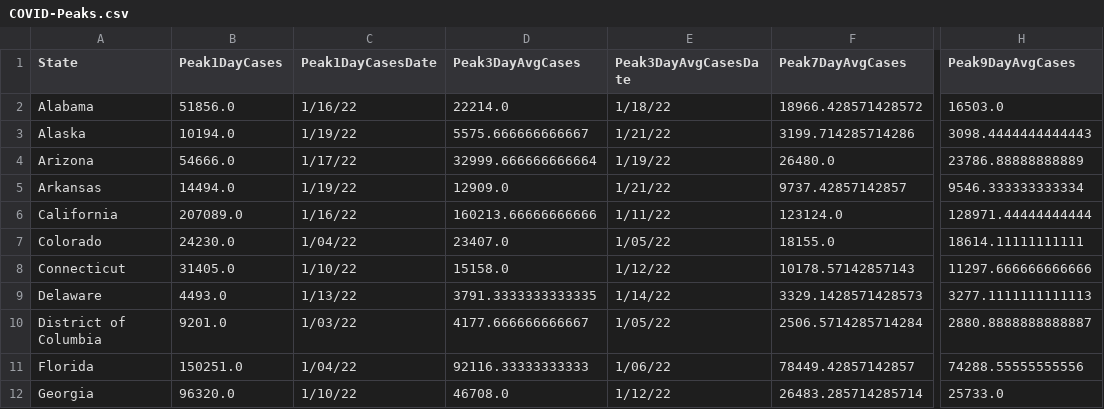
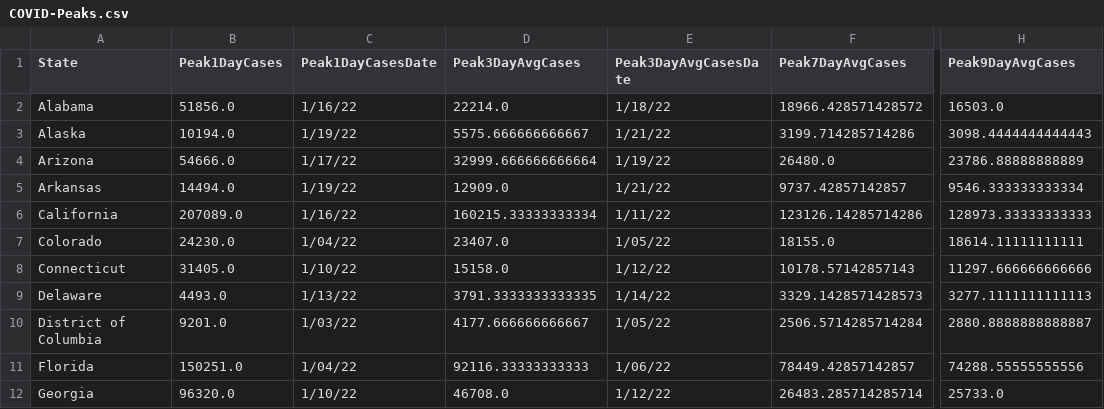
Before and after one commit to painmanagementcollaboratory/Rolling-Peak-COVID-Data-by-State, a CSV file: COVID-Peaks.csv, drawn as a sheet; only a part is shown, gaps mark what is left out; the diff names each change by its address in the sheet, - before the commit and + after, or states it on an @@ line.

```diff
--- a/COVID-Peaks.csv
+++ b/COVID-Peaks.csv
-D6 (Peak3DayAvgCases): 160213.66666666666
+D6 (Peak3DayAvgCases): 160215.33333333334
-F6 (Peak7DayAvgCases): 123124.0
+F6 (Peak7DayAvgCases): 123126.14285714286
-H6 (Peak9DayAvgCases): 128971.44444444444
+H6 (Peak9DayAvgCases): 128973.33333333333
```
Also changed, not shown: data/COVID-19-Cases-USA-By-State.csv, data/COVID-19-Deaths-USA-By-State.csv.
